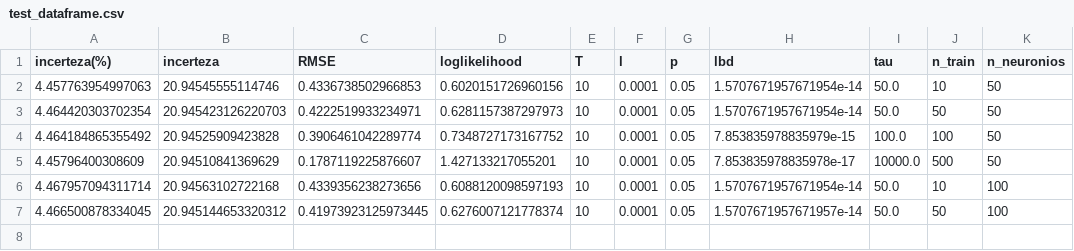
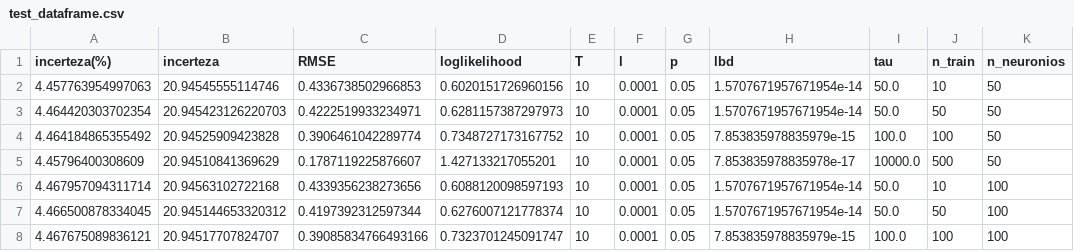
Before and after one commit to V-kr0pt/Soft_Sensor-MCDropout, a CSV file: test_dataframe.csv, drawn as a sheet.

Commit message:
test 7

```diff
--- a/test_dataframe.csv
+++ b/test_dataframe.csv
@@ -6,2 +6,3 @@ incerteza(%),incerteza,RMSE,loglikelihood,T,l,p,lbd,tau,n_train,n_neuronios
 4.467957094311714,20.94563102722168,0.4339356238273656,0.6088120098597193,10,0.0001,0.05,1.5707671957671954e-14,50.0,10,100
-4.466500878334045,20.945144653320312,0.41973923125973445,0.6276007121778374,10,0.0001,0.05,1.5707671957671957e-14,50.0,50,100
+4.466500878334045,20.945144653320312,0.4197392312597344,0.6276007121778374,10,0.0001,0.05,1.5707671957671954e-14,50.0,50,100
+4.467675089836121,20.94517707824707,0.39085834766493166,0.7323701245091747,10,0.0001,0.05,7.853835978835979e-15,100.0,100,100
```
Also changed, not shown: 10 other files.
